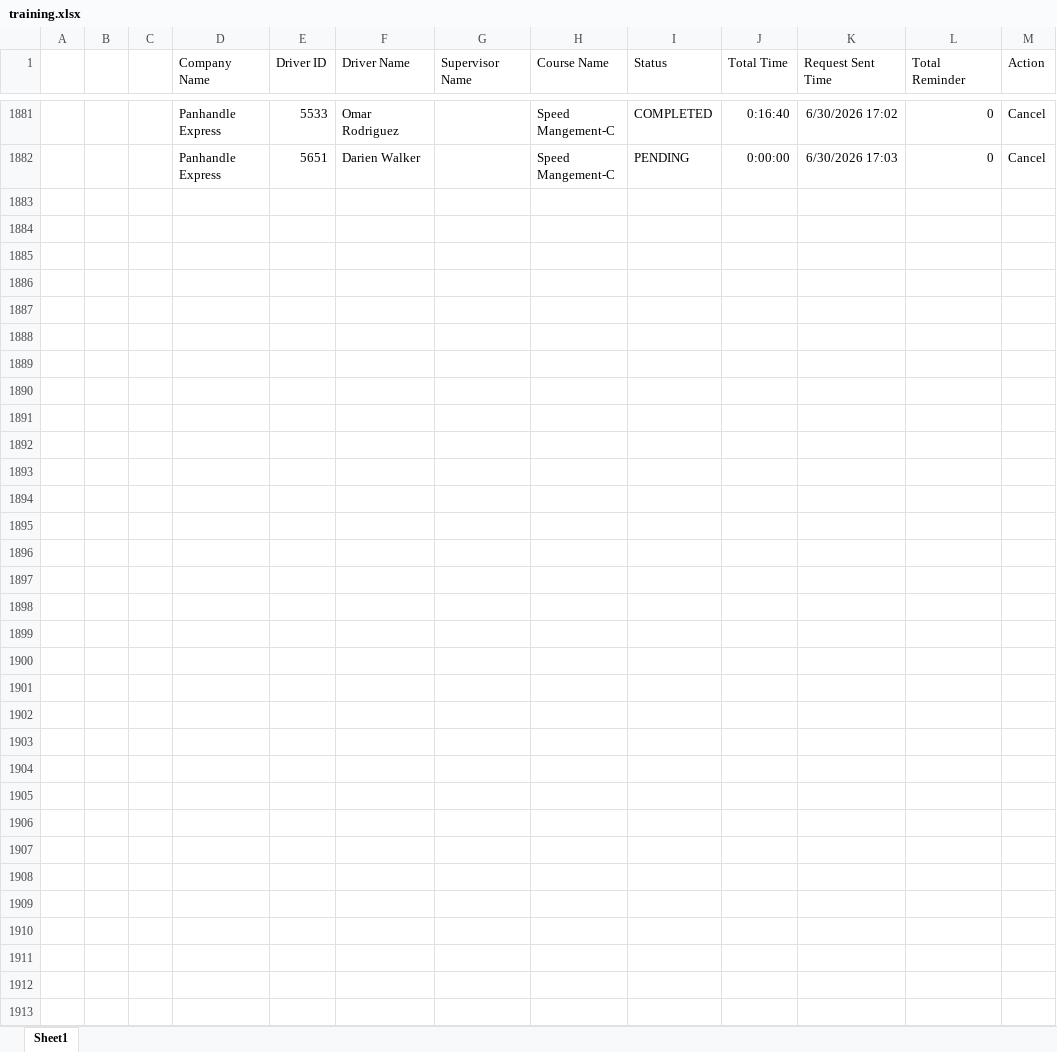
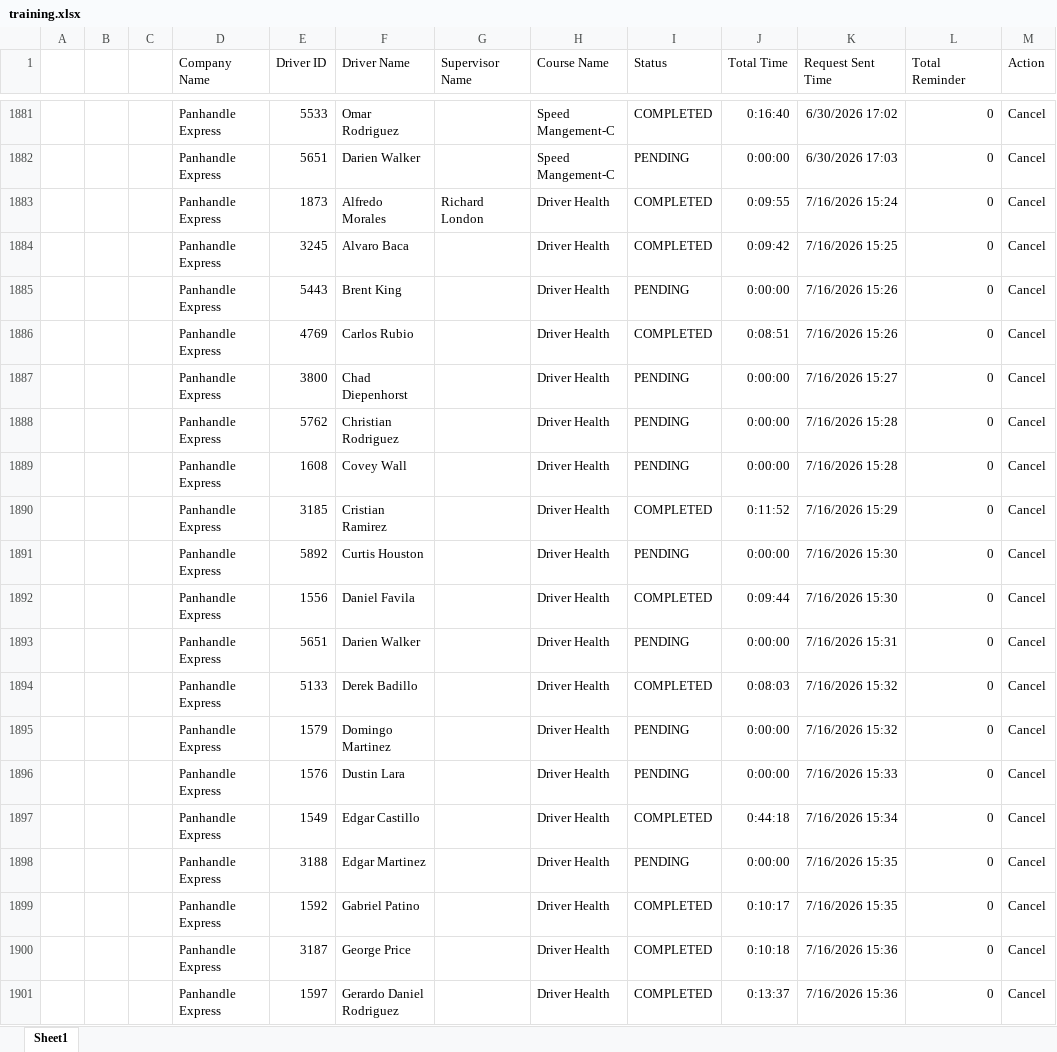
Before and after one commit to jmullins-DEN/panhandle-express, an Excel workbook: training.xlsx, sheet Sheet1, drawn as a sheet; only a part is shown, gaps mark what is left out; values as stored, in another font and other column widths than the file's, no borders; the diff covers the shown part only; the diff names each change by its address in the sheet, - before the commit and + after, or states it on an @@ line.

Commit message:
Weekly data update: training.xlsx

```diff
--- a/training.xlsx (sheet Sheet1)
+++ b/training.xlsx (sheet Sheet1)
+row 1883:  |  |  | Panhandle Express | 1873 | Alfredo Morales | Richard London | Driver Health | COMPLETED | 0:09:55 | 7/16/2026 15:24 | 0 | Cancel
+row 1884:  |  |  | Panhandle Express | 3245 | Alvaro Baca |  | Driver Health | COMPLETED | 0:09:42 | 7/16/2026 15:25 | 0 | Cancel
+row 1885:  |  |  | Panhandle Express | 5443 | Brent King |  | Driver Health | PENDING | 0:00:00 | 7/16/2026 15:26 | 0 | Cancel
+row 1886:  |  |  | Panhandle Express | 4769 | Carlos Rubio |  | Driver Health | COMPLETED | 0:08:51 | 7/16/2026 15:26 | 0 | Cancel
+row 1887:  |  |  | Panhandle Express | 3800 | Chad Diepenhorst |  | Driver Health | PENDING | 0:00:00 | 7/16/2026 15:27 | 0 | Cancel
+row 1888:  |  |  | Panhandle Express | 5762 | Christian Rodriguez |  | Driver Health | PENDING | 0:00:00 | 7/16/2026 15:28 | 0 | Cancel
+row 1889:  |  |  | Panhandle Express | 1608 | Covey Wall |  | Driver Health | PENDING | 0:00:00 | 7/16/2026 15:28 | 0 | Cancel
+row 1890:  |  |  | Panhandle Express | 3185 | Cristian Ramirez |  | Driver Health | COMPLETED | 0:11:52 | 7/16/2026 15:29 | 0 | Cancel
+row 1891:  |  |  | Panhandle Express | 5892 | Curtis Houston |  | Driver Health | PENDING | 0:00:00 | 7/16/2026 15:30 | 0 | Cancel
+row 1892:  |  |  | Panhandle Express | 1556 | Daniel Favila |  | Driver Health | COMPLETED | 0:09:44 | 7/16/2026 15:30 | 0 | Cancel
+row 1893:  |  |  | Panhandle Express | 5651 | Darien Walker |  | Driver Health | PENDING | 0:00:00 | 7/16/2026 15:31 | 0 | Cancel
+row 1894:  |  |  | Panhandle Express | 5133 | Derek Badillo |  | Driver Health | COMPLETED | 0:08:03 | 7/16/2026 15:32 | 0 | Cancel
+row 1895:  |  |  | Panhandle Express | 1579 | Domingo Martinez |  | Driver Health | PENDING | 0:00:00 | 7/16/2026 15:32 | 0 | Cancel
+row 1896:  |  |  | Panhandle Express | 1576 | Dustin Lara |  | Driver Health | PENDING | 0:00:00 | 7/16/2026 15:33 | 0 | Cancel
+row 1897:  |  |  | Panhandle Express | 1549 | Edgar Castillo |  | Driver Health | COMPLETED | 0:44:18 | 7/16/2026 15:34 | 0 | Cancel
+row 1898:  |  |  | Panhandle Express | 3188 | Edgar Martinez |  | Driver Health | PENDING | 0:00:00 | 7/16/2026 15:35 | 0 | Cancel
+row 1899:  |  |  | Panhandle Express | 1592 | Gabriel Patino |  | Driver Health | COMPLETED | 0:10:17 | 7/16/2026 15:35 | 0 | Cancel
+row 1900:  |  |  | Panhandle Express | 3187 | George Price |  | Driver Health | COMPLETED | 0:10:18 | 7/16/2026 15:36 | 0 | Cancel
+row 1901:  |  |  | Panhandle Express | 1597 | Gerardo Daniel Rodriguez |  | Driver Health | COMPLETED | 0:13:37 | 7/16/2026 15:36 | 0 | Cancel
```
Also changed, not shown: 46 added rows and 3 edited cells elsewhere in this sheet.
